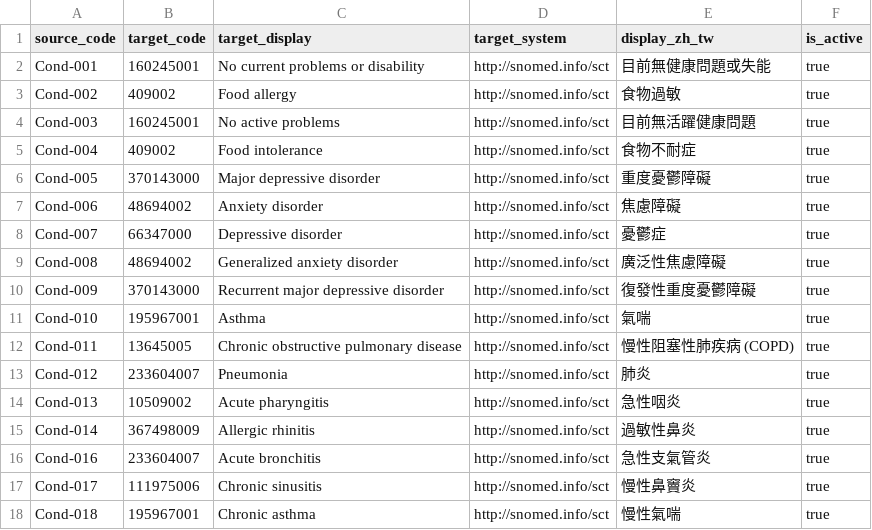
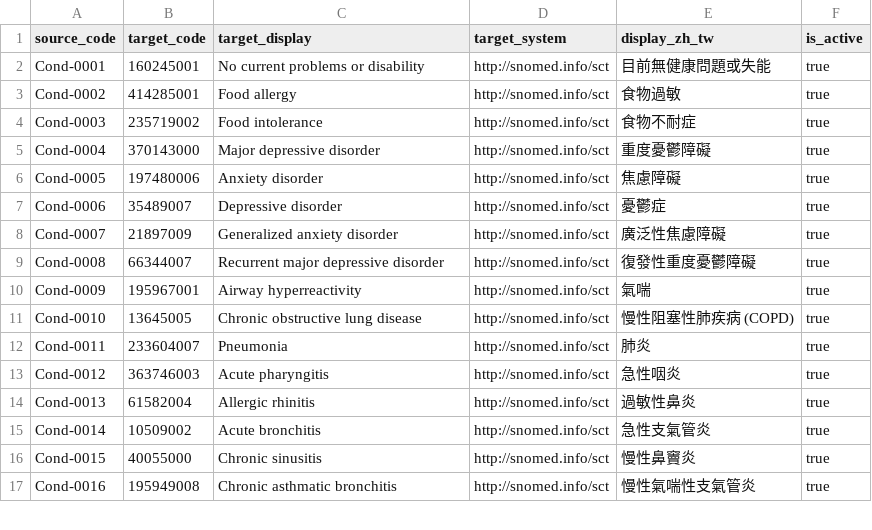
Before and after one commit to cylab-tw/fhirfox, a CSV file: dataset/converter/code-mappings/condition-code.csv, drawn as a sheet; only a part is shown; the diff covers the shown part only.

```diff
--- a/dataset/converter/code-mappings/condition-code.csv
+++ b/dataset/converter/code-mappings/condition-code.csv
@@ -1,18 +1,17 @@
 source_code,target_code,target_display,target_system,display_zh_tw,is_active
-Cond-001,160245001,No current problems or disability,http://snomed.info/sct,目前無健康問題或失能,true
-Cond-002,409002,Food allergy,http://snomed.info/sct,食物過敏,true
-Cond-003,160245001,No active problems,http://snomed.info/sct,目前無活躍健康問題,true
-Cond-004,409002,Food intolerance,http://snomed.info/sct,食物不耐症,true
-Cond-005,370143000,Major depressive disorder,http://snomed.info/sct,重度憂鬱障礙,true
-Cond-006,48694002,Anxiety disorder,http://snomed.info/sct,焦慮障礙,true
-Cond-007,66347000,Depressive disorder,http://snomed.info/sct,憂鬱症,true
-Cond-008,48694002,Generalized anxiety disorder,http://snomed.info/sct,廣泛性焦慮障礙,true
-Cond-009,370143000,Recurrent major depressive disorder,http://snomed.info/sct,復發性重度憂鬱障礙,true
-Cond-010,195967001,Asthma,http://snomed.info/sct,氣喘,true
-Cond-011,13645005,Chronic obstructive pulmonary disease,http://snomed.info/sct,慢性阻塞性肺疾病 (COPD),true
-Cond-012,233604007,Pneumonia,http://snomed.info/sct,肺炎,true
-Cond-013,10509002,Acute pharyngitis,http://snomed.info/sct,急性咽炎,true
-Cond-014,367498009,Allergic rhinitis,http://snomed.info/sct,過敏性鼻炎,true
-Cond-016,233604007,Acute bronchitis,http://snomed.info/sct,急性支氣管炎,true
-Cond-017,111975006,Chronic sinusitis,http://snomed.info/sct,慢性鼻竇炎,true
-Cond-018,195967001,Chronic asthma,http://snomed.info/sct,慢性氣喘,true
+Cond-0001,160245001,No current problems or disability,http://snomed.info/sct,目前無健康問題或失能,true
+Cond-0002,414285001,Food allergy,http://snomed.info/sct,食物過敏,true
+Cond-0003,235719002,Food intolerance,http://snomed.info/sct,食物不耐症,true
+Cond-0004,370143000,Major depressive disorder,http://snomed.info/sct,重度憂鬱障礙,true
+Cond-0005,197480006,Anxiety disorder,http://snomed.info/sct,焦慮障礙,true
+Cond-0006,35489007,Depressive disorder,http://snomed.info/sct,憂鬱症,true
+Cond-0007,21897009,Generalized anxiety disorder,http://snomed.info/sct,廣泛性焦慮障礙,true
+Cond-0008,66344007,Recurrent major depressive disorder,http://snomed.info/sct,復發性重度憂鬱障礙,true
+Cond-0009,195967001,Airway hyperreactivity,http://snomed.info/sct,氣喘,true
+Cond-0010,13645005,Chronic obstructive lung disease,http://snomed.info/sct,慢性阻塞性肺疾病 (COPD),true
+Cond-0011,233604007,Pneumonia,http://snomed.info/sct,肺炎,true
+Cond-0012,363746003,Acute pharyngitis,http://snomed.info/sct,急性咽炎,true
+Cond-0013,61582004,Allergic rhinitis,http://snomed.info/sct,過敏性鼻炎,true
+Cond-0014,10509002,Acute bronchitis,http://snomed.info/sct,急性支氣管炎,true
+Cond-0015,40055000,Chronic sinusitis,http://snomed.info/sct,慢性鼻竇炎,true
+Cond-0016,195949008,Chronic asthmatic bronchitis,http://snomed.info/sct,慢性氣喘性支氣管炎,true
```
Also changed, not shown: 1 added row, 10 removed rows and 80 edited cells elsewhere in this file, dataset/converter/code-mappings/diagnosticreport-code.csv, dataset/converter/code-mappings/medication-code.csv, 11 other files.
